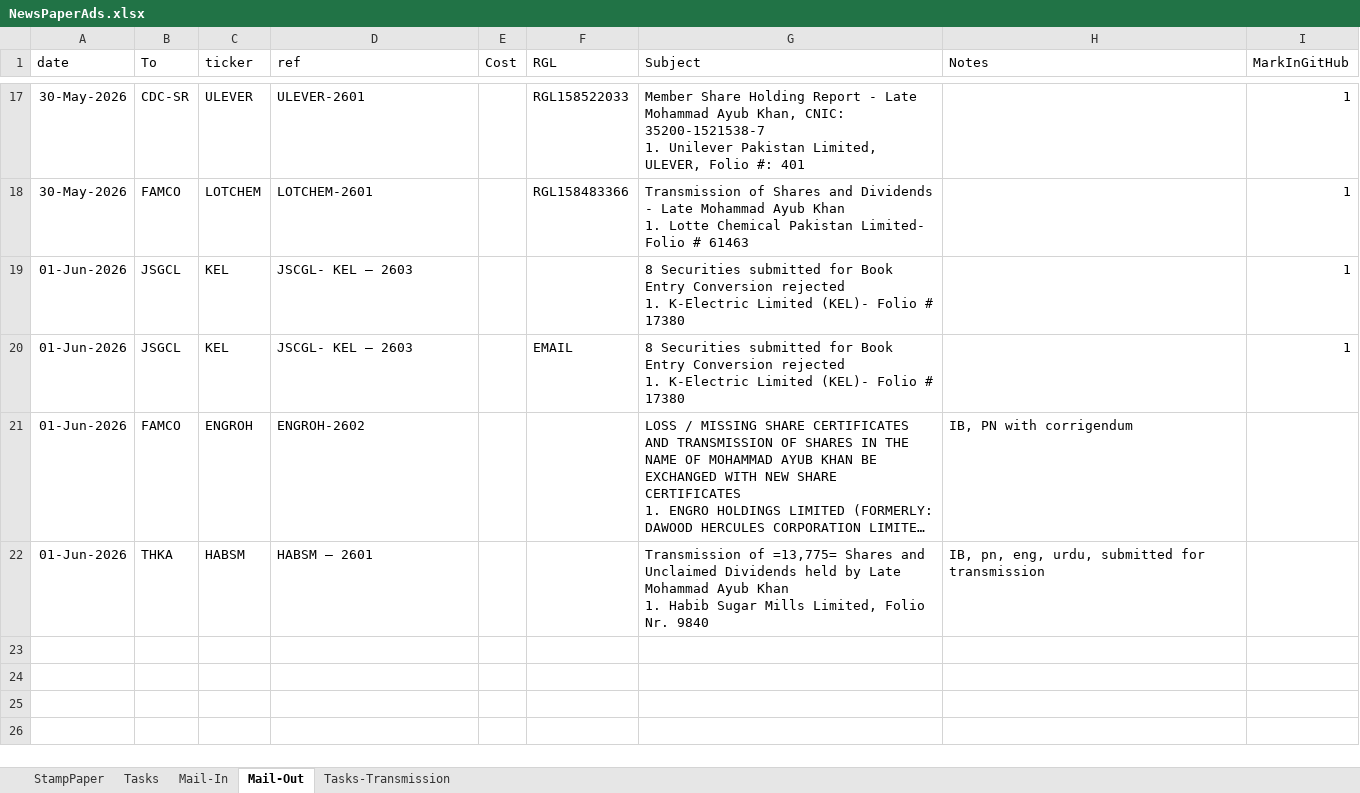
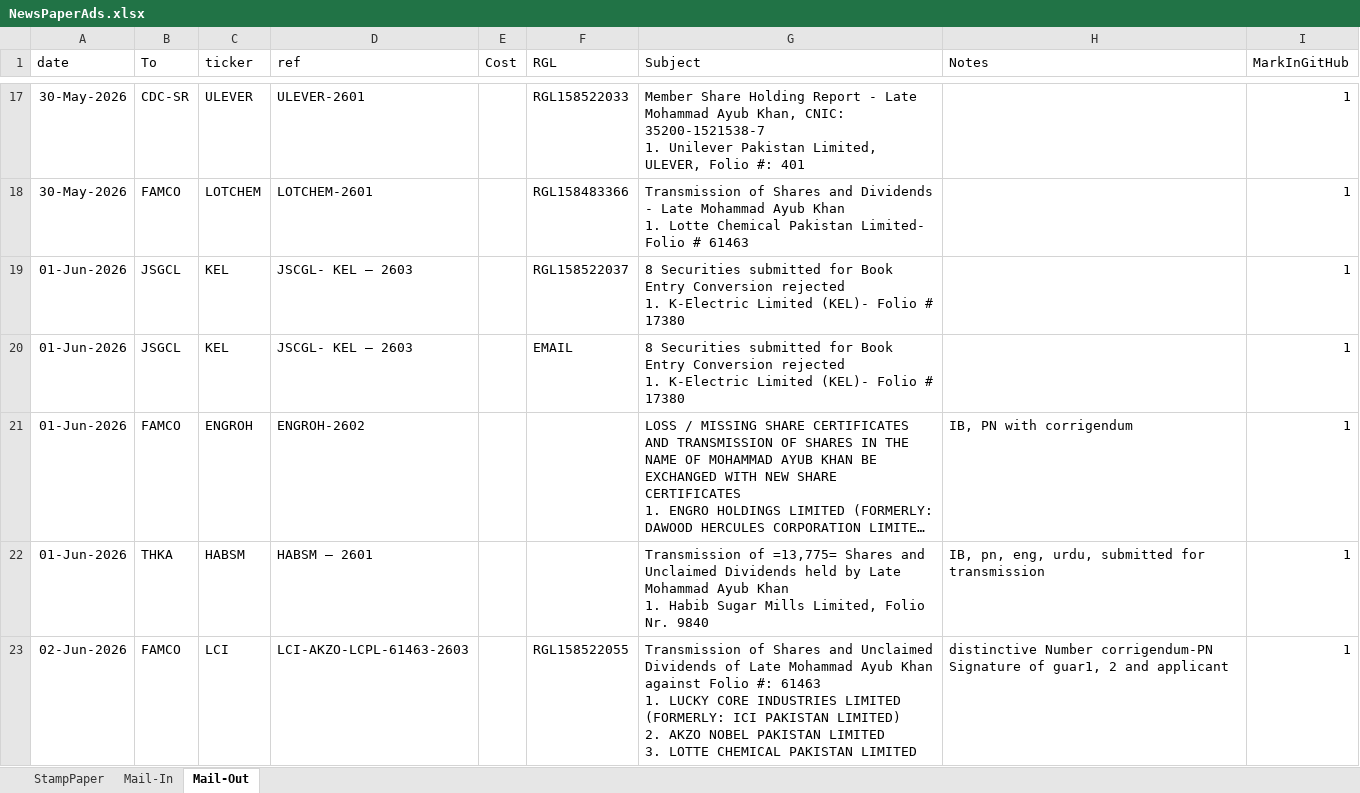
Before and after one commit to 5rtecmain/makshares, an Excel workbook: _generic/NewsPaperAds.xlsx, sheet Mail-Out, drawn as a sheet; only a part is shown, gaps mark what is left out; long unchanged cells end in …; values as stored, in another font and other column widths than the file's, no borders; ↵ is a line break in a cell; the diff names each change by its address in the sheet, - before the commit and + after, or states it on an @@ line.

```diff
--- a/_generic/NewsPaperAds.xlsx (sheet Mail-Out)
+++ b/_generic/NewsPaperAds.xlsx (sheet Mail-Out)
-sheet tab: Tasks
-sheet tab: Tasks-Transmission
-F19 (RGL): (empty)
+F19 (RGL): RGL158522037
-I21:I22 (MarkInGitHub): (empty)
+I21:I22 (MarkInGitHub): 1
+row 23: 02-Jun-2026 | FAMCO | LCI | LCI-AKZO-LCPL-61463-2603 |  | RGL158522055 | Transmission of Shares and Unclaimed Dividends of Late Mohammad Ayub Khan against Folio #: 61463 ↵ 1. LUCKY CORE INDUSTRIES LIMITED (FORMERLY: ICI PAKISTAN LIMITED) ↵ 2. AKZO NOBEL PAKISTAN LIMITED ↵ 3. LOTTE CHEMICAL PAKISTAN LIMITED | distinctive Number corrigendum-PN ↵ Signature of guar1, 2 and applicant | 1
```
Also changed, not shown: 4 other files.
